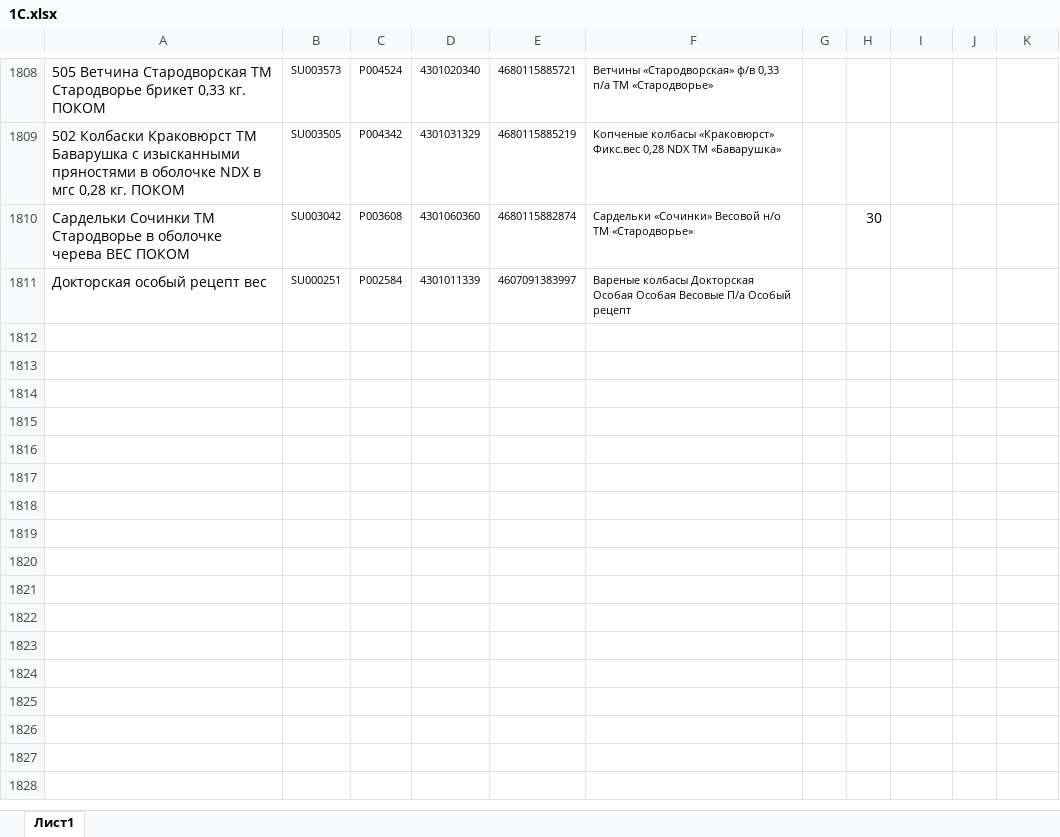
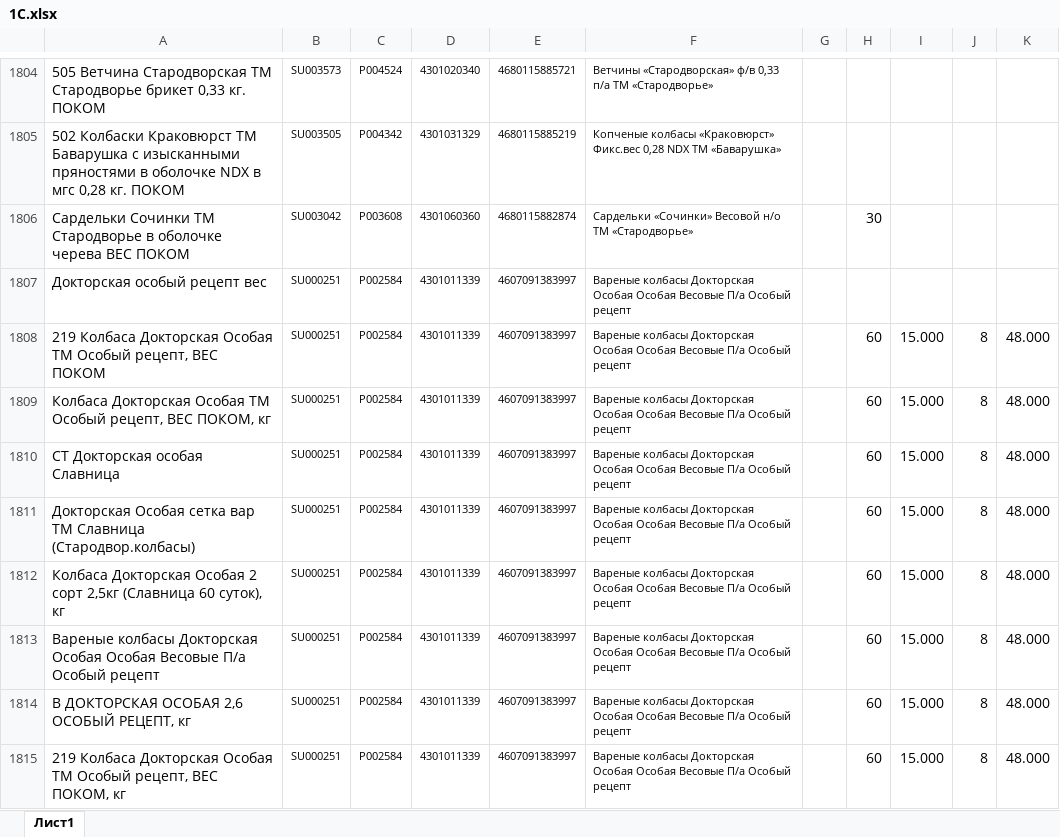
Before and after one commit to Fejanin/pokom_ki, an Excel workbook: moduls/1С.xlsx, sheet Лист1, drawn as a sheet; only a part is shown, gaps mark what is left out; values as stored, in another font and other column widths than the file's, no borders; the diff covers the shown part only; the diff names each change by its address in the sheet, - before the commit and + after, or states it on an @@ line.

```diff
--- a/moduls/1С.xlsx (sheet Лист1)
+++ b/moduls/1С.xlsx (sheet Лист1)
+row 1808: 219 Колбаса Докторская Особая ТМ Особый рецепт, ВЕС ПОКОМ | SU000251 | P002584 | 4301011339 | 4607091383997 | Вареные колбасы Докторская Особая Особая Весовые П/а Особый рецепт |  | 60 | 15.000 | 8 | 48.000
+row 1809: Колбаса Докторская Особая ТМ Особый рецепт, ВЕС ПОКОМ, кг | SU000251 | P002584 | 4301011339 | 4607091383997 | Вареные колбасы Докторская Особая Особая Весовые П/а Особый рецепт |  | 60 | 15.000 | 8 | 48.000
+row 1810: СТ Докторская особая Славница | SU000251 | P002584 | 4301011339 | 4607091383997 | Вареные колбасы Докторская Особая Особая Весовые П/а Особый рецепт |  | 60 | 15.000 | 8 | 48.000
+row 1811: Докторская Особая сетка вар ТМ Славница (Стародвор.колбасы) | SU000251 | P002584 | 4301011339 | 4607091383997 | Вареные колбасы Докторская Особая Особая Весовые П/а Особый рецепт |  | 60 | 15.000 | 8 | 48.000
+row 1812: Колбаса Докторская Особая 2 сорт 2,5кг (Славница 60 суток), кг | SU000251 | P002584 | 4301011339 | 4607091383997 | Вареные колбасы Докторская Особая Особая Весовые П/а Особый рецепт |  | 60 | 15.000 | 8 | 48.000
+row 1813: Вареные колбасы Докторская Особая Особая Весовые П/а Особый рецепт | SU000251 | P002584 | 4301011339 | 4607091383997 | Вареные колбасы Докторская Особая Особая Весовые П/а Особый рецепт |  | 60 | 15.000 | 8 | 48.000
+row 1814: В ДОКТОРСКАЯ ОСОБАЯ 2,6 ОСОБЫЙ РЕЦЕПТ, кг | SU000251 | P002584 | 4301011339 | 4607091383997 | Вареные колбасы Докторская Особая Особая Весовые П/а Особый рецепт |  | 60 | 15.000 | 8 | 48.000
+row 1815: 219 Колбаса Докторская Особая ТМ Особый рецепт, ВЕС ПОКОМ, кг | SU000251 | P002584 | 4301011339 | 4607091383997 | Вареные колбасы Докторская Особая Особая Весовые П/а Особый рецепт |  | 60 | 15.000 | 8 | 48.000
```
Also changed, not shown: 26 added rows, 22 removed rows and 95 edited cells elsewhere in this sheet, formulas that keep their value, 32 other files.
